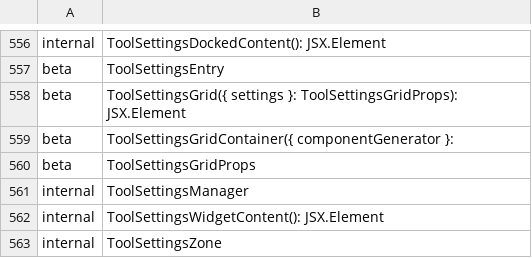
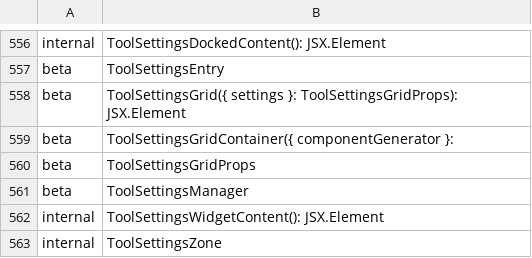
Before and after one commit to iTwin/appui, a CSV file: common/api/summary/ui-framework.exports.csv, drawn as a sheet; only a part is shown, gaps mark what is left out.

Commit message:
Tool settings maintenance (#243)
* Add PropertyDescriptionHelper class with methods to build descriptions for standard editors.
* Add DialogProperty class that helps working with property values in ToolSettings.
* Fix ColorPickerButton to monitor for prop changes.
* Add example of weight pickers

Co-authored-by: NancyMcCallB <45079789+NancyMcCallB@users.noreply.github.com>

```diff
--- a/common/api/summary/ui-framework.exports.csv
+++ b/common/api/summary/ui-framework.exports.csv
@@ -560,3 +560,3 @@ beta;ToolSettingsGridContainer({ componentGenerator }:
 beta;ToolSettingsGridProps
-internal;ToolSettingsManager
+beta;ToolSettingsManager
 internal;ToolSettingsWidgetContent(): JSX.Element
```
Also changed, not shown: 19 other files.
